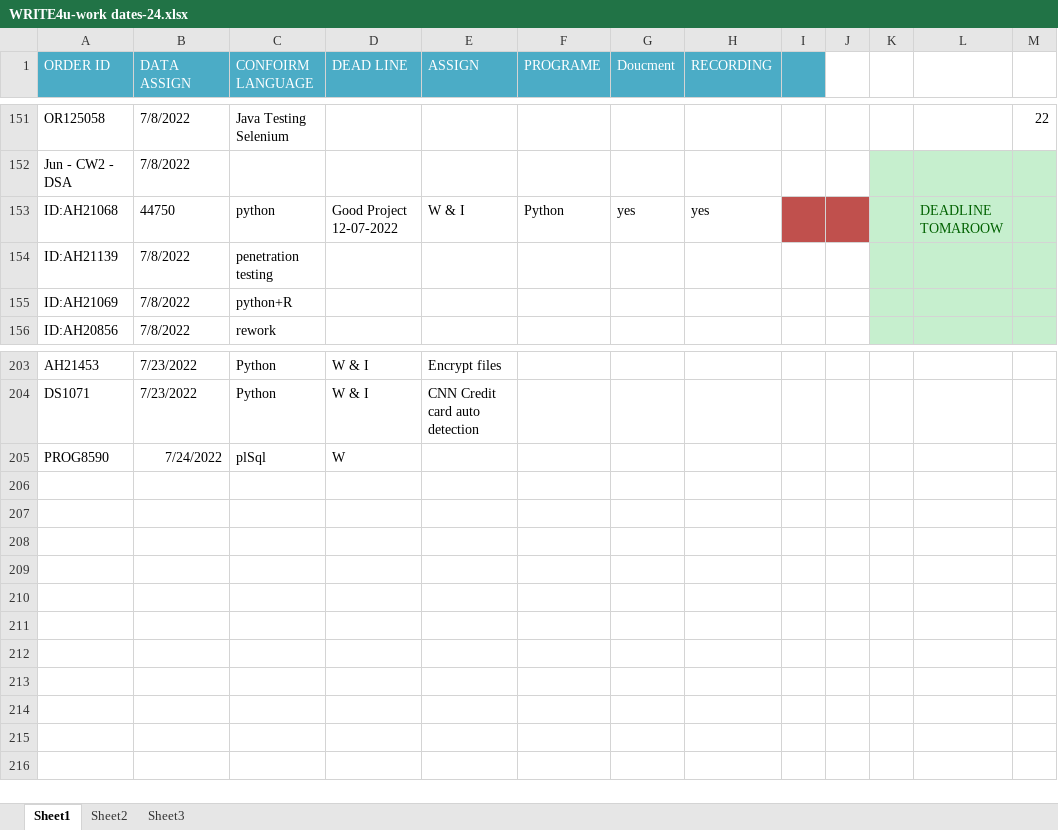
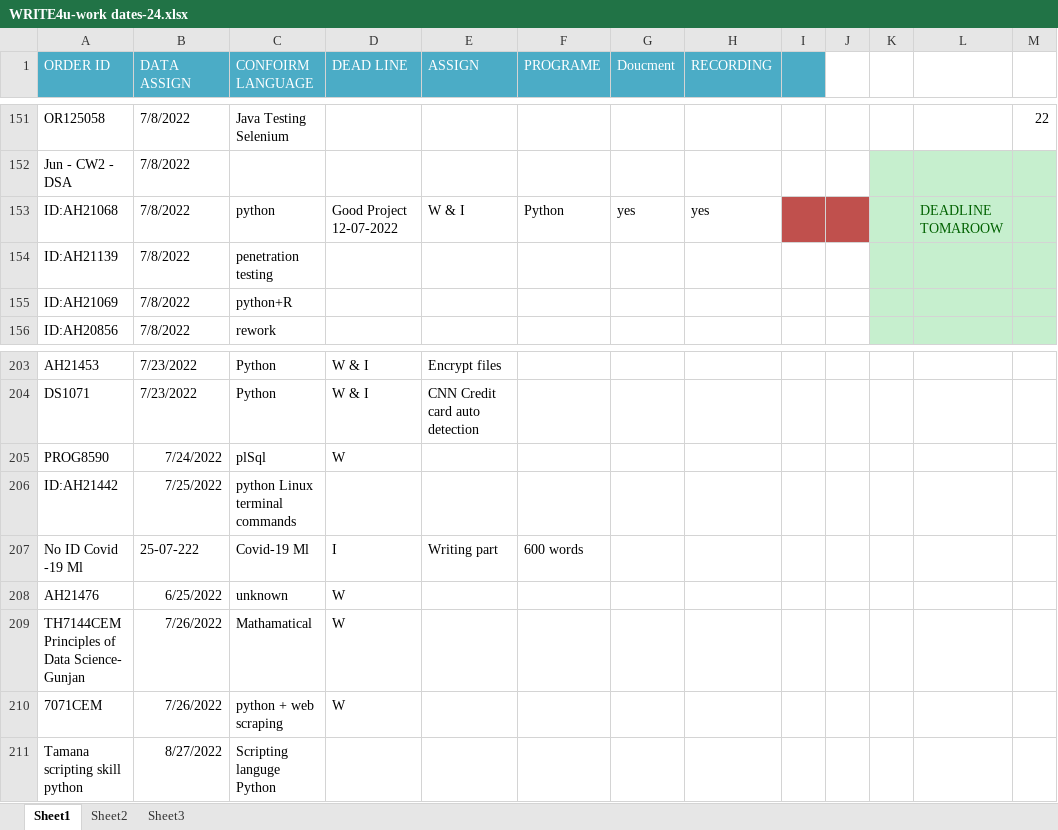
Before and after one commit to Adi19471/Adi19471-OFFICE-WORK-DATES--to-confirm, an Excel workbook: WRITE4u-work dates-24.xlsx, sheet Sheet1, drawn as a sheet; only a part is shown, gaps mark what is left out; values as stored, in another font and other column widths than the file's, no borders; the diff names each change by its address in the sheet, - before the commit and + after, or states it on an @@ line.

```diff
--- a/WRITE4u-work dates-24.xlsx (sheet Sheet1)
+++ b/WRITE4u-work dates-24.xlsx (sheet Sheet1)
-B153 (DATA ASSIGN): 44750
+B153 (DATA ASSIGN): 7/8/2022
+row 206: ID:AH21442 | 7/25/2022 | python Linux terminal commands
+row 207: No ID Covid -19 Ml | 25-07-222 | Covid-19 Ml | I | Writing part | 600 words
+row 208: AH21476 | 6/25/2022 | unknown | W
+row 209: TH7144CEM Principles of Data Science- Gunjan | 7/26/2022 | Mathamatical | W
+row 210: 7071CEM | 7/26/2022 | python + web scraping | W
+row 211: Tamana scripting skill python | 8/27/2022 | Scripting languge Python
```
Also changed, not shown: 1 other file.
